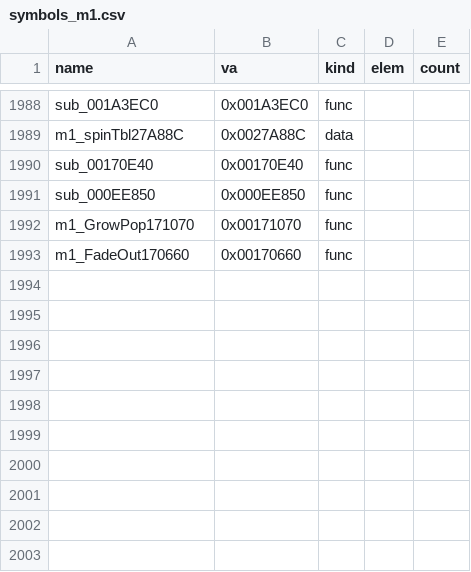
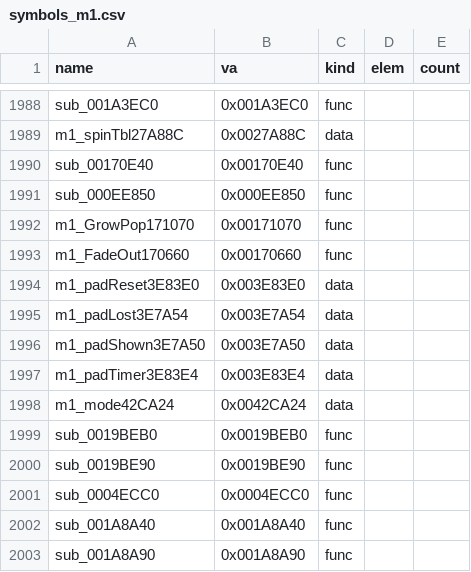
Before and after one commit to Pallypots/Project-Soul-Robber, a CSV file: config/symbols_m1.csv, drawn as a sheet; only a part is shown, gaps mark what is left out.

```diff
--- a/config/symbols_m1.csv
+++ b/config/symbols_m1.csv
@@ -1993 +1993,11 @@ m1_GrowPop171070,0x00171070,func,,
 m1_FadeOut170660,0x00170660,func,,
+m1_padReset3E83E0,0x003E83E0,data,,
+m1_padLost3E7A54,0x003E7A54,data,,
+m1_padShown3E7A50,0x003E7A50,data,,
+m1_padTimer3E83E4,0x003E83E4,data,,
+m1_mode42CA24,0x0042CA24,data,,
+sub_0019BEB0,0x0019BEB0,func,,
+sub_0019BE90,0x0019BE90,func,,
+sub_0004ECC0,0x0004ECC0,func,,
+sub_001A8A40,0x001A8A40,func,,
+sub_001A8A90,0x001A8A90,func,,
```
Also changed, not shown: config/function_states_m1.csv, 6 other files.
